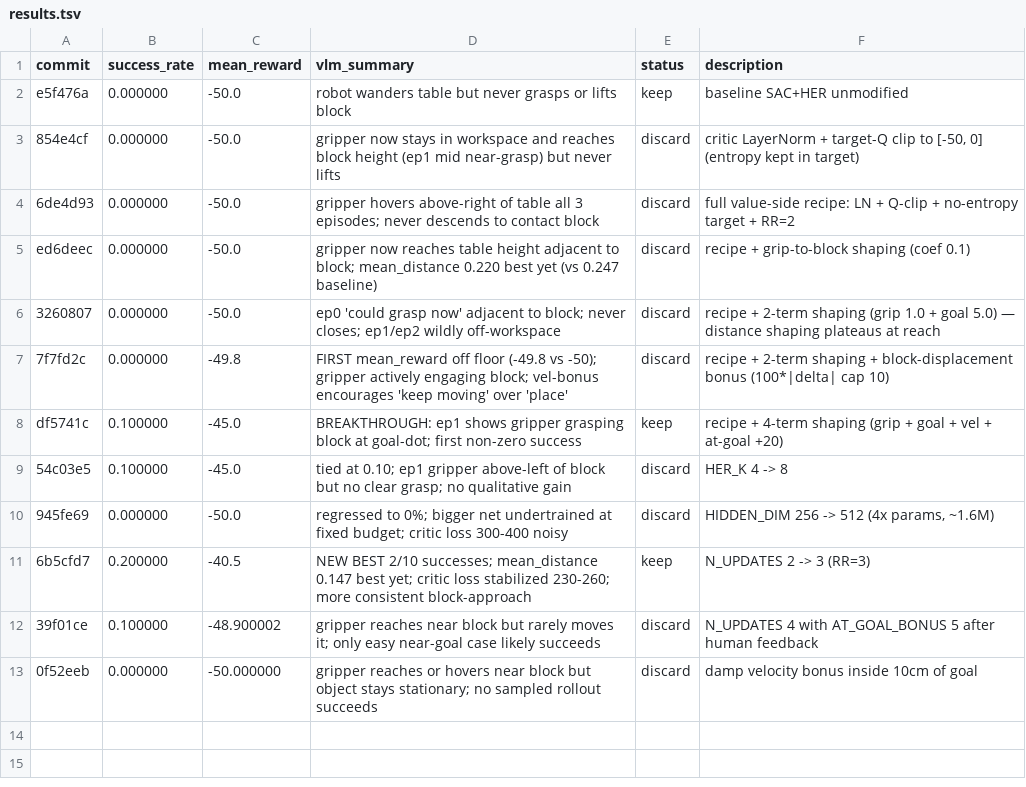
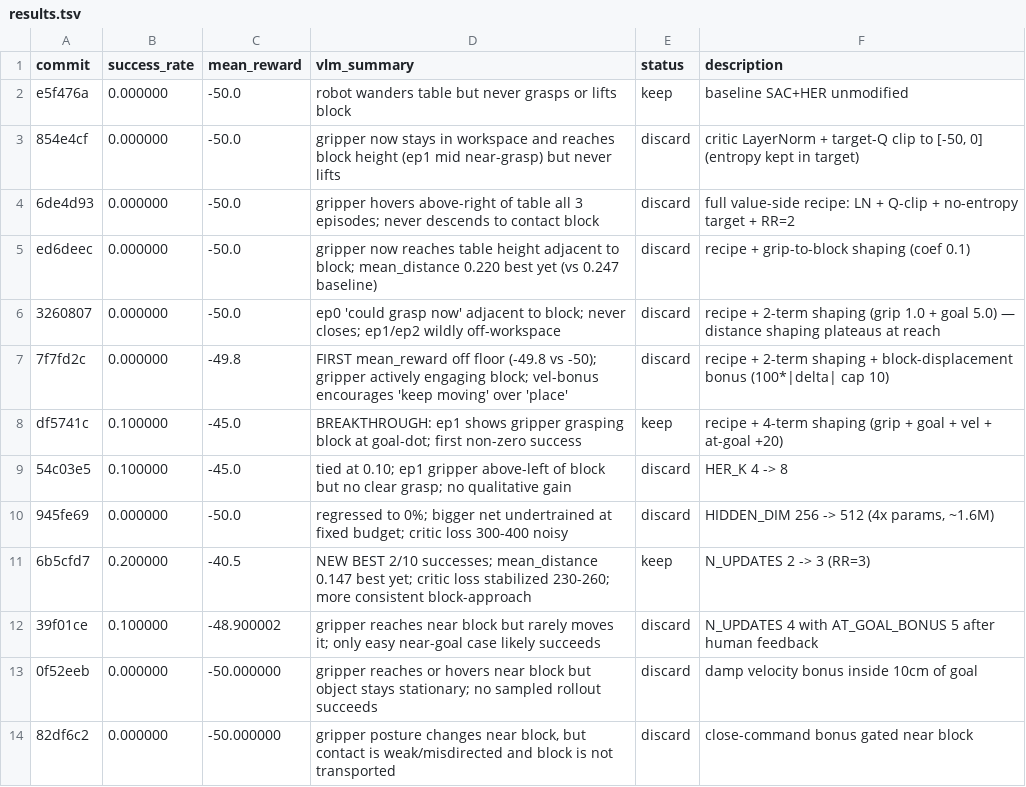
Before and after one commit to quanting-xie/autoresearch-robotics, a TSV file: results.tsv, drawn as a sheet.

Commit message:
record exp14 headless results

```diff
--- a/results.tsv
+++ b/results.tsv
@@ -13 +13,2 @@ df5741c	0.100000	-45.0	BREAKTHROUGH: ep1 shows gripper grasping block at goal-do
 0f52eeb	0.000000	-50.000000	gripper reaches or hovers near block but object stays stationary; no sampled rollout succeeds	discard	damp velocity bonus inside 10cm of goal
+82df6c2	0.000000	-50.000000	gripper posture changes near block, but contact is weak/misdirected and block is not transported	discard	close-command bonus gated near block
```
Also changed, not shown: 3 other files.
